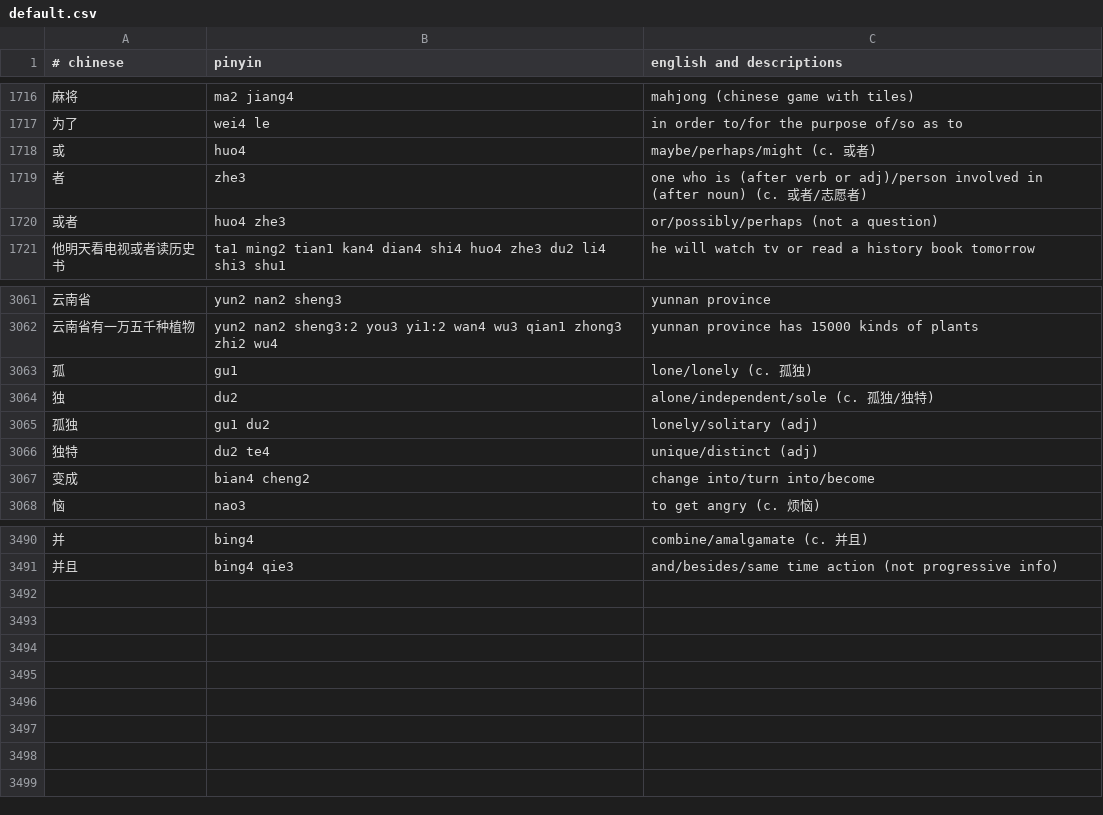
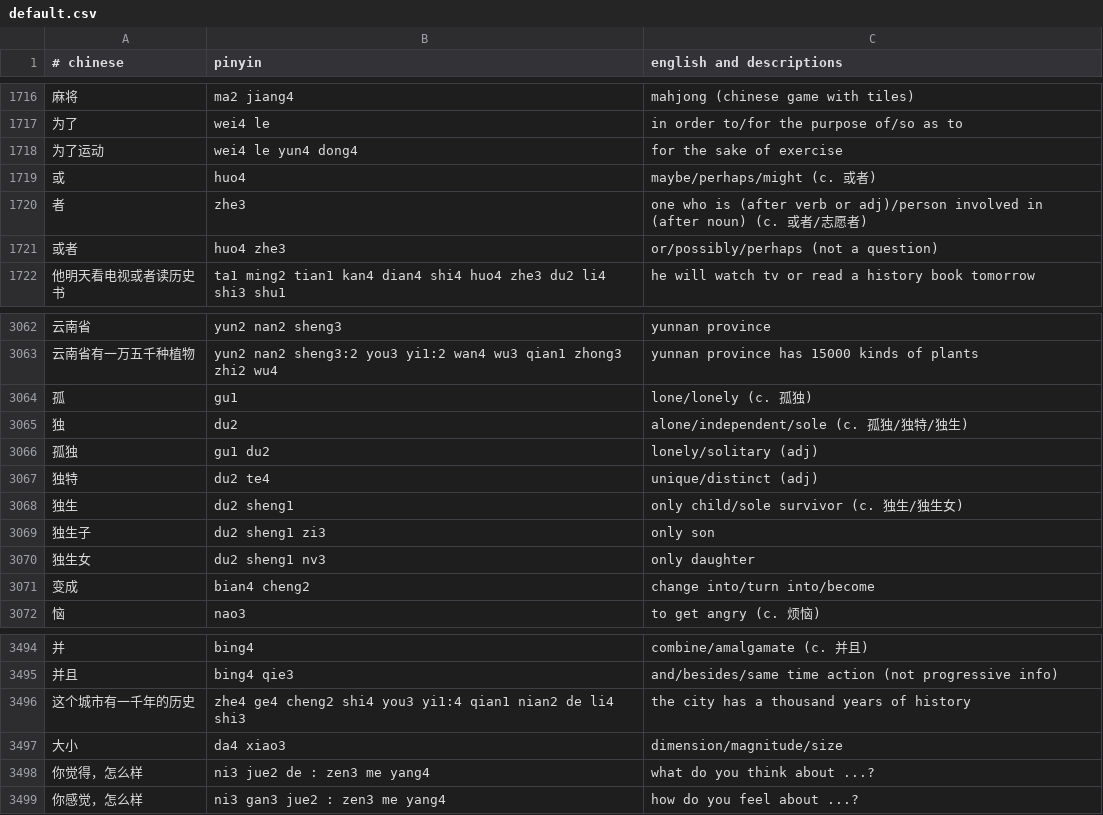
Before and after one commit to nickrusso42518/zhong, a CSV file: inputs/default.csv, drawn as a sheet; only a part is shown, gaps mark what is left out.

Commit message:
words [ci skip]

```diff
--- a/inputs/default.csv
+++ b/inputs/default.csv
@@ -1717,2 +1717,3 @@
 为了,wei4 le,in order to/for the purpose of/so as to
+为了运动,wei4 le yun4 dong4,for the sake of exercise
 或,huo4,maybe/perhaps/might (c. 或者)
@@ -3063,5 +3064,8 @@
 孤,gu1,lone/lonely (c. 孤独)
-独,du2,alone/independent/sole (c. 孤独/独特)
+独,du2,alone/independent/sole (c. 孤独/独特/独生)
 孤独,gu1 du2,lonely/solitary (adj)
 独特,du2 te4,unique/distinct (adj)
+独生,du2 sheng1,only child/sole survivor (c. 独生/独生女)
+独生子,du2 sheng1 zi3,only son
+独生女,du2 sheng1 nv3,only daughter
 变成,bian4 cheng2,change into/turn into/become
@@ -3491 +3495,5 @@
 并且,bing4 qie3,and/besides/same time action (not progressive info)
+这个城市有一千年的历史,zhe4 ge4 cheng2 shi4 you3 yi1:4 qian1 nian2 de li4 shi3,the city has a thousand years of history
+大小,da4 xiao3,dimension/magnitude/size
+你觉得，怎么样,ni3 jue2 de : zen3 me yang4,what do you think about ...?
+你感觉，怎么样,ni3 gan3 jue2 : zen3 me yang4,how do you feel about ...?
```
